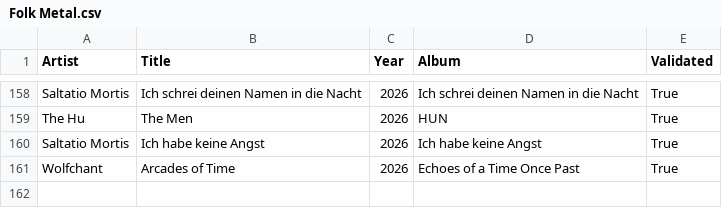
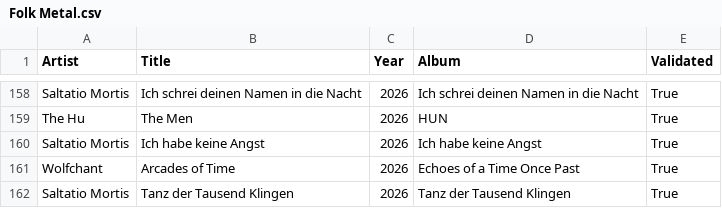
Before and after one commit to nicochunger/NeuralCast, a CSV file: NeuralForge/playlists/Folk Metal.csv, drawn as a sheet; only a part is shown, gaps mark what is left out.

```diff
--- a/NeuralForge/playlists/Folk Metal.csv
+++ b/NeuralForge/playlists/Folk Metal.csv
@@ -161 +161,2 @@ Saltatio Mortis,Ich habe keine Angst,2026,Ich habe keine Angst,True
 Wolfchant,Arcades of Time,2026,Echoes of a Time Once Past,True
+Saltatio Mortis,Tanz der Tausend Klingen,2026,Tanz der Tausend Klingen,True
```
Also changed, not shown: NeuralForge/playlists/NWOBHM.csv, NeuralForge/playlists/Neo Classical Metal.csv, 5 other files.
